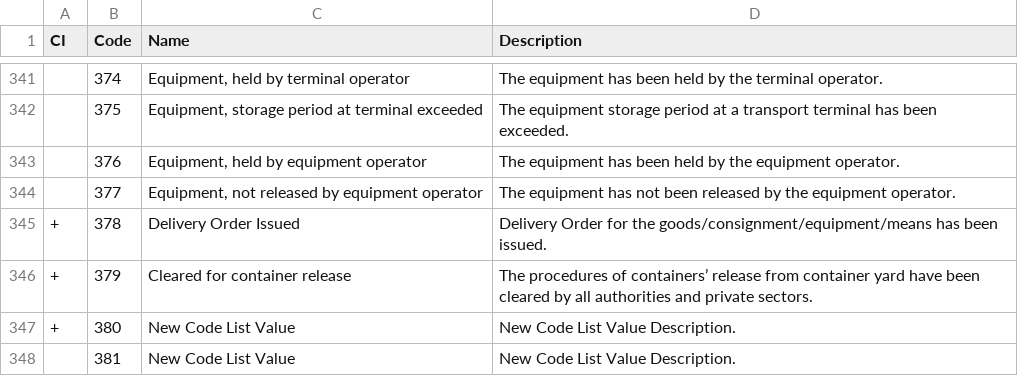
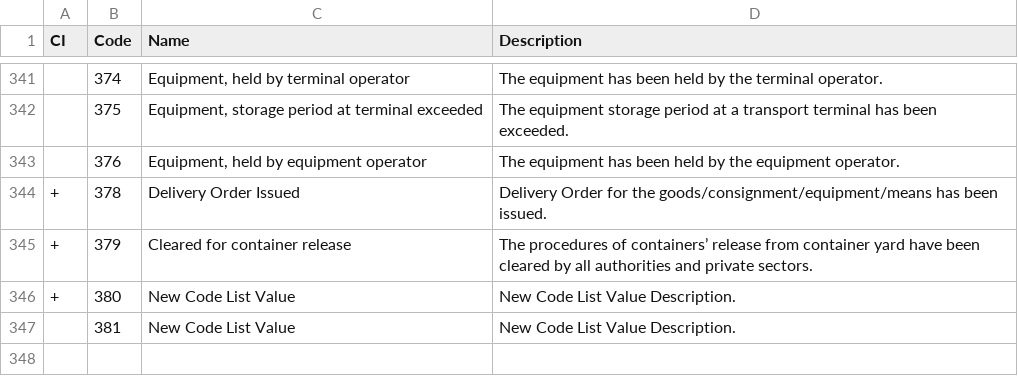
Before and after one commit to uncefact/vocab-codes, a CSV file: CLR/Rec24/current/code-list.csv, drawn as a sheet; only a part is shown, gaps mark what is left out.

```diff
--- a/CLR/Rec24/current/code-list.csv
+++ b/CLR/Rec24/current/code-list.csv
@@ -343,3 +343,2 @@ CI,Code,Name,Description
 ,376,"Equipment, held by equipment operator",The equipment has been held by the equipment operator.
-,377,"Equipment, not released by equipment operator",The equipment has not been released by the equipment operator.
 +,378,Delivery Order Issued,Delivery Order for the goods/consignment/equipment/means has been issued.
```
Also changed, not shown: 1 other file.
